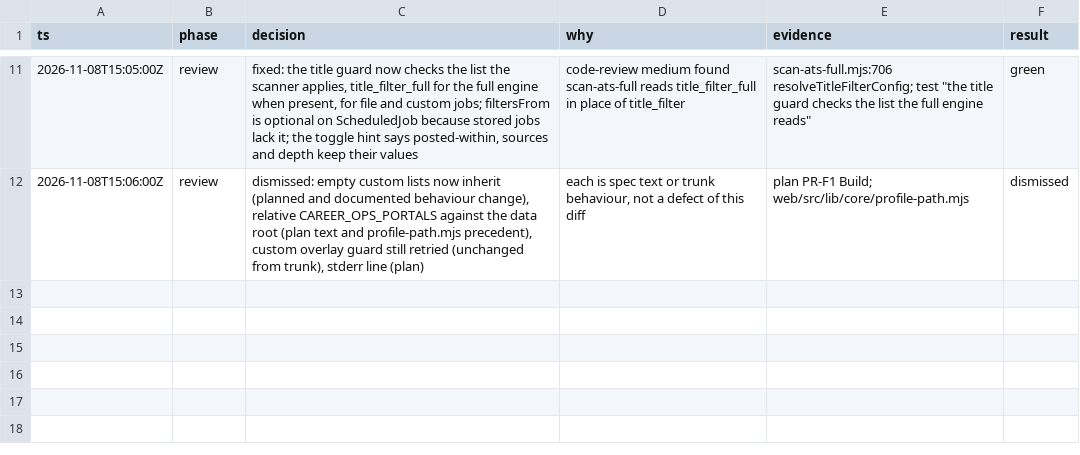
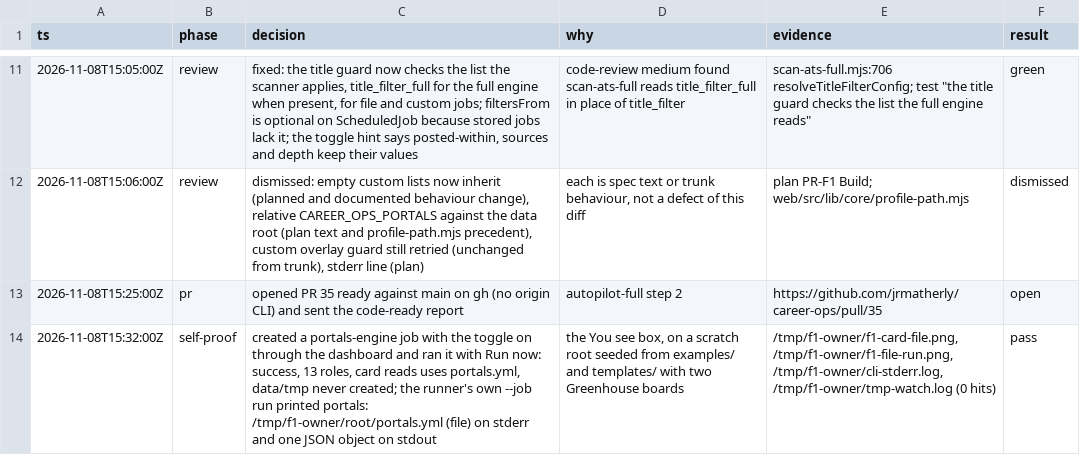
Before and after one commit to jrmatherly/career-ops, a TSV file: docs/superpowers/research/2026-11-08-scan-automation-and-platform/owners/F1.tsv, drawn as a sheet; only a part is shown, gaps mark what is left out; the diff names each change by its address in the sheet, - before the commit and + after, or states it on an @@ line.

```diff
--- a/docs/superpowers/research/2026-11-08-scan-automation-and-platform/owners/F1.tsv
+++ b/docs/superpowers/research/2026-11-08-scan-automation-and-platform/owners/F1.tsv
+row 13: 2026-11-08T15:25:00Z | pr | opened PR 35 ready against main on gh (no origin CLI) and sent the code-ready report | autopilot-full step 2 | https://github.com/jrmatherly/career-ops/pull/35 | open
+row 14: 2026-11-08T15:32:00Z | self-proof | created a portals-engine job with the toggle on through the dashboard and ran it with Run now: success, 13 roles, card reads uses portals.yml, data/tmp never created; the runner's own --job run printed portals: /tmp/f1-owner/root/portals.yml (file) on stderr and one JSON object on stdout | the You see box, on a scratch root seeded from examples/ and templates/ with two Greenhouse boards | /tmp/f1-owner/f1-card-file.png, /tmp/f1-owner/f1-file-run.png, /tmp/f1-owner/cli-stderr.log, /tmp/f1-owner/tmp-watch.log (0 hits) | pass
```
